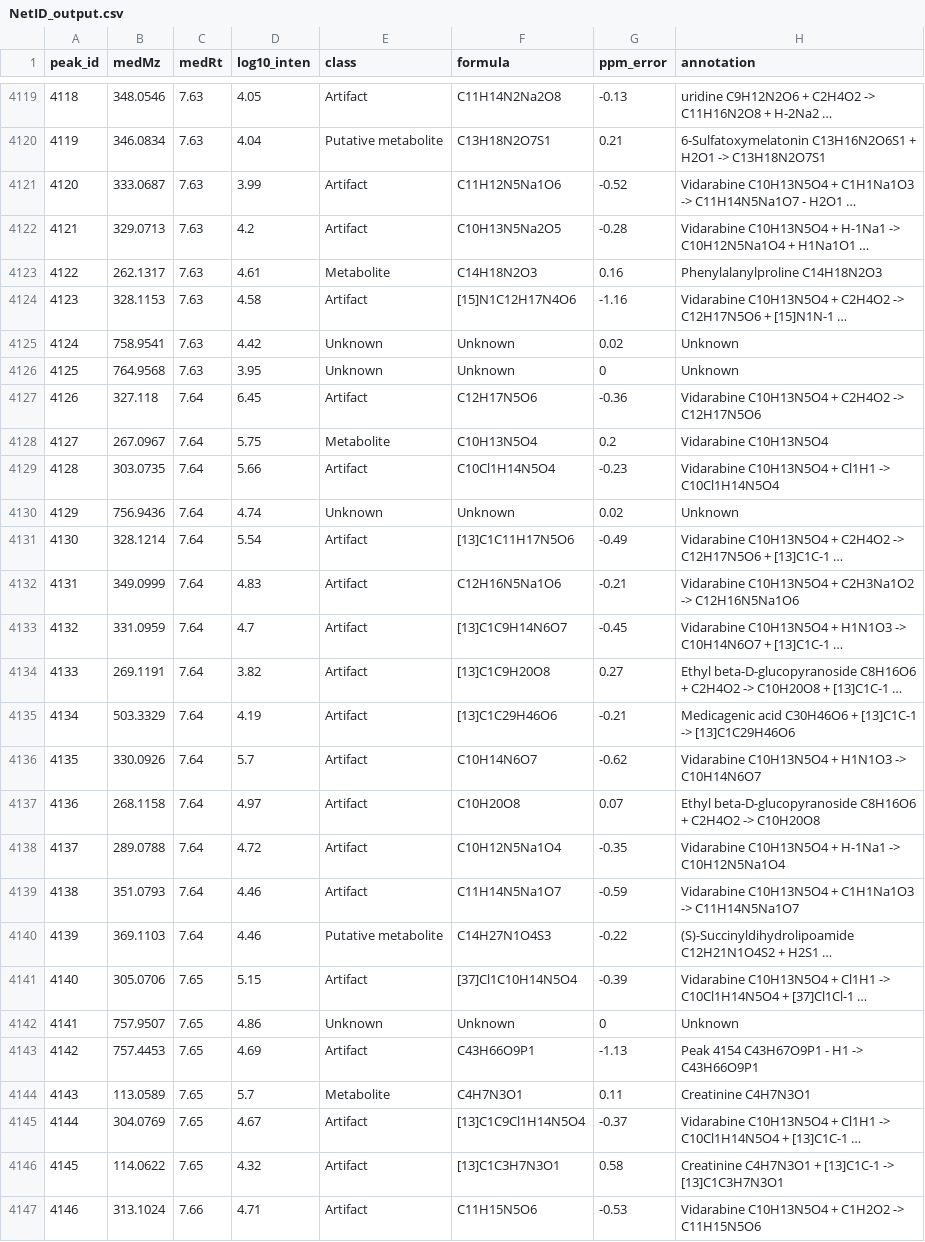
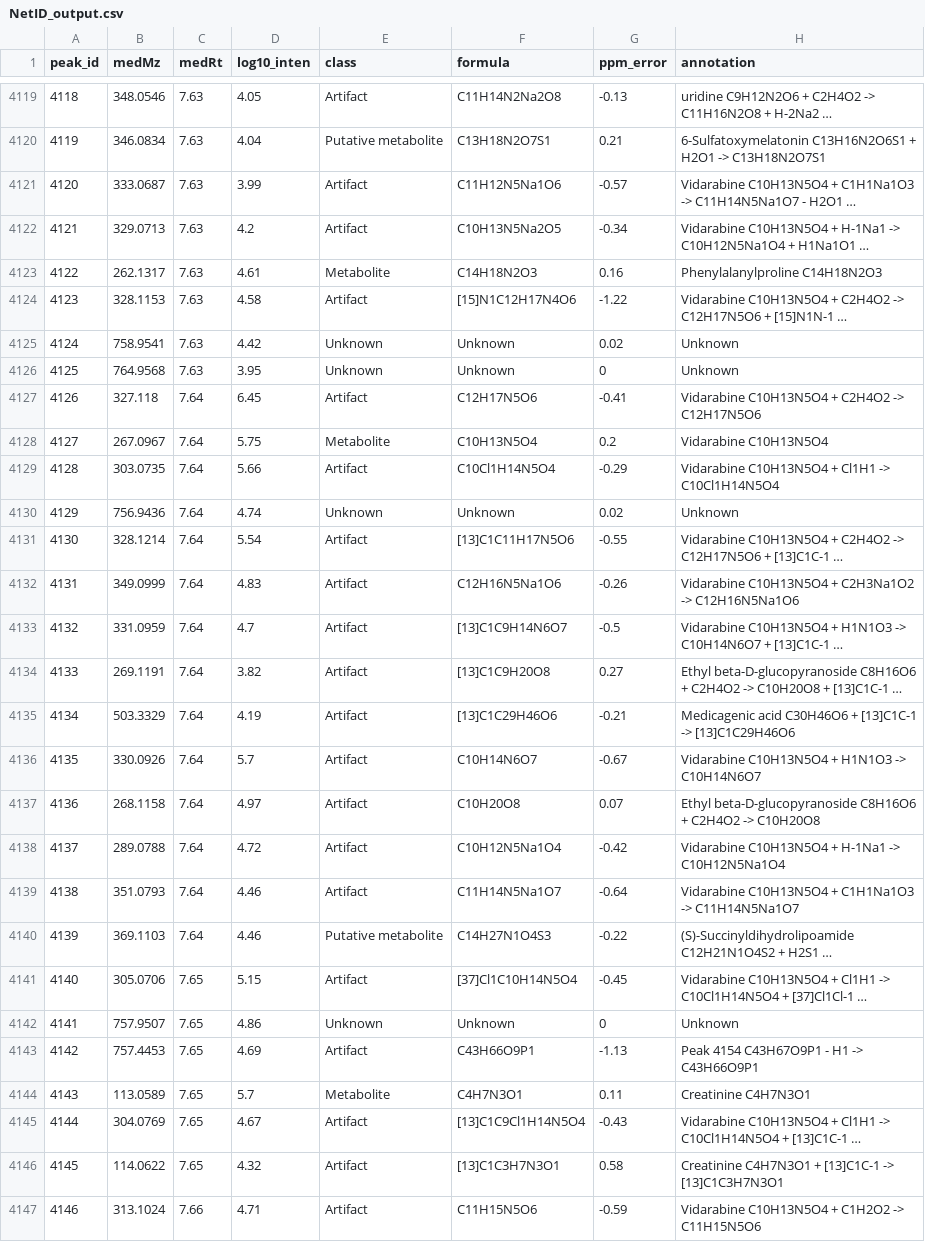
Before and after one commit to LiChenPU/NetID, a CSV file: Mouse_liver_neg/NetID_output.csv, drawn as a sheet; only a part is shown, gaps mark what is left out; long unchanged cells end in …; the diff covers the shown part only; the diff names each change by its address in the sheet, - before the commit and + after, or states it on an @@ line.

```diff
--- a/Mouse_liver_neg/NetID_output.csv
+++ b/Mouse_liver_neg/NetID_output.csv
-G4121 (ppm_error): -0.52
+G4121 (ppm_error): -0.57
-G4122 (ppm_error): -0.28
+G4122 (ppm_error): -0.34
-G4124 (ppm_error): -1.16
+G4124 (ppm_error): -1.22
-G4127 (ppm_error): -0.36
+G4127 (ppm_error): -0.41
-G4129 (ppm_error): -0.23
+G4129 (ppm_error): -0.29
-G4131 (ppm_error): -0.49
+G4131 (ppm_error): -0.55
-G4132 (ppm_error): -0.21
+G4132 (ppm_error): -0.26
-G4133 (ppm_error): -0.45
+G4133 (ppm_error): -0.5
-G4136 (ppm_error): -0.62
+G4136 (ppm_error): -0.67
-G4138 (ppm_error): -0.35
+G4138 (ppm_error): -0.42
-G4139 (ppm_error): -0.59
+G4139 (ppm_error): -0.64
-G4141 (ppm_error): -0.39
+G4141 (ppm_error): -0.45
-G4145 (ppm_error): -0.37
+G4145 (ppm_error): -0.43
-G4147 (ppm_error): -0.53
+G4147 (ppm_error): -0.59
```
Also changed, not shown: 171 edited cells elsewhere in this file, 8 other files.
